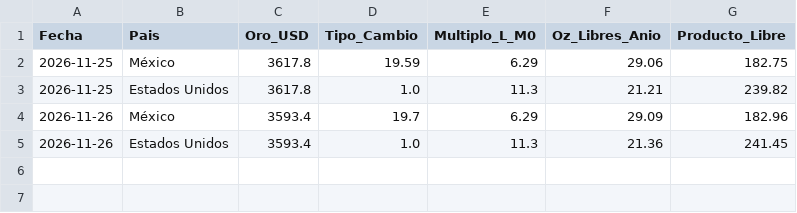
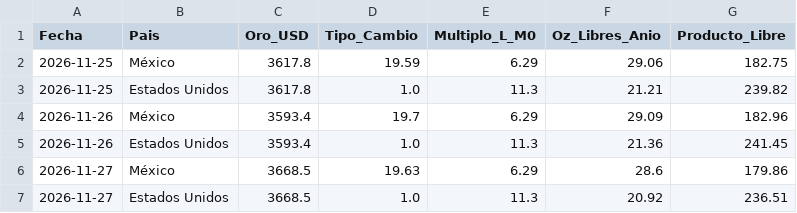
Before and after one commit to andresssn/Global_market, a CSV file: historico_macro_riesgo.csv, drawn as a sheet.

Commit message:
Actualización diaria automática

```diff
--- a/historico_macro_riesgo.csv
+++ b/historico_macro_riesgo.csv
@@ -5 +5,3 @@ Fecha,Pais,Oro_USD,Tipo_Cambio,Multiplo_L_M0,Oz_Libres_Anio,Producto_Libre
 2026-11-26,Estados Unidos,3593.4,1.0,11.3,21.36,241.45
+2026-11-27,México,3668.5,19.63,6.29,28.6,179.86
+2026-11-27,Estados Unidos,3668.5,1.0,11.3,20.92,236.51
```
